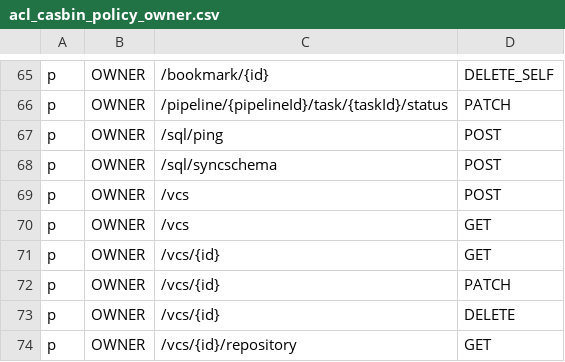
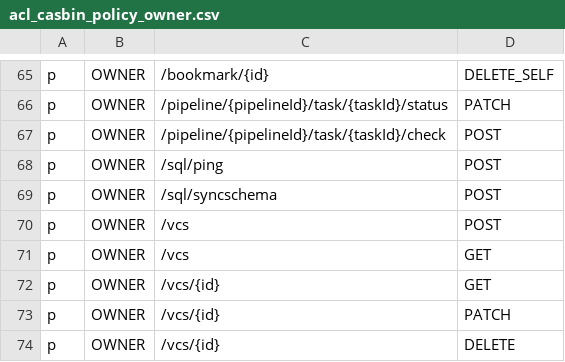
Before and after one commit to bytebase/bytebase, a CSV file: server/acl_casbin_policy_owner.csv, drawn as a sheet; only a part is shown, gaps mark what is left out; the shorter side is filled out with more unchanged rows.

```diff
--- a/server/acl_casbin_policy_owner.csv
+++ b/server/acl_casbin_policy_owner.csv
@@ -66,2 +66,3 @@ p, OWNER, /bookmark/{id}, DELETE_SELF
 p, OWNER, /pipeline/{pipelineId}/task/{taskId}/status, PATCH
+p, OWNER, /pipeline/{pipelineId}/task/{taskId}/check, POST
 p, OWNER, /sql/ping, POST
```
Also changed, not shown: server/acl_casbin_policy_dba.csv, server/acl_casbin_policy_developer.csv, 5 other files.
